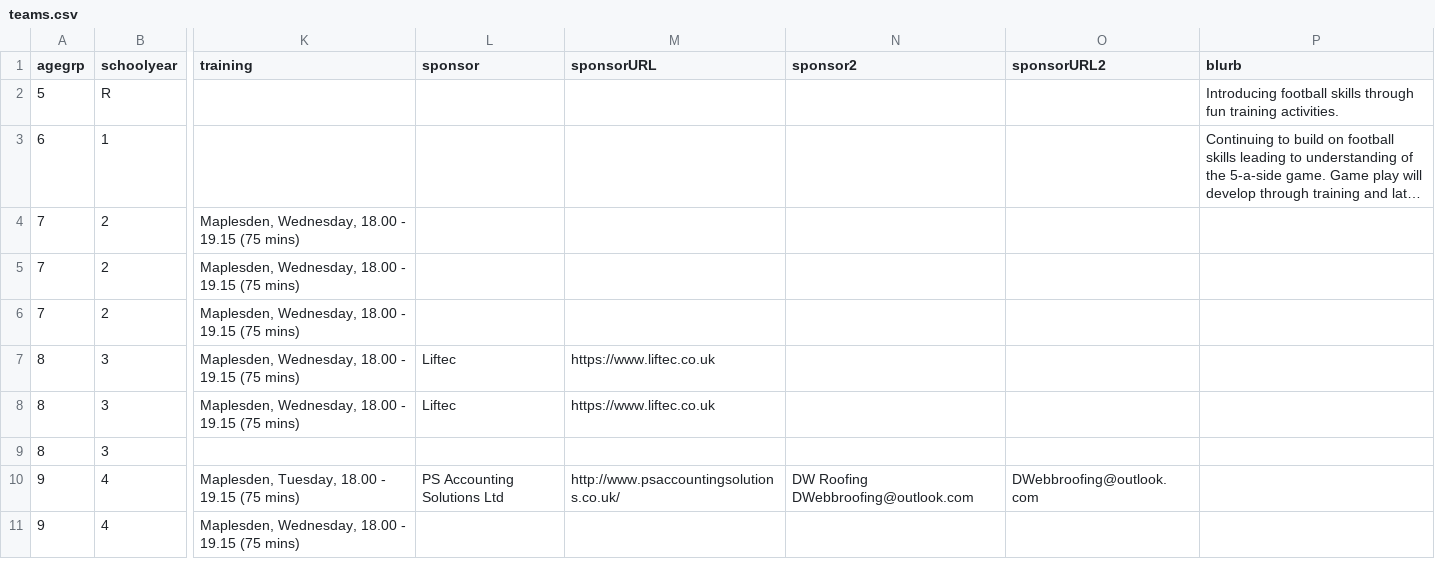
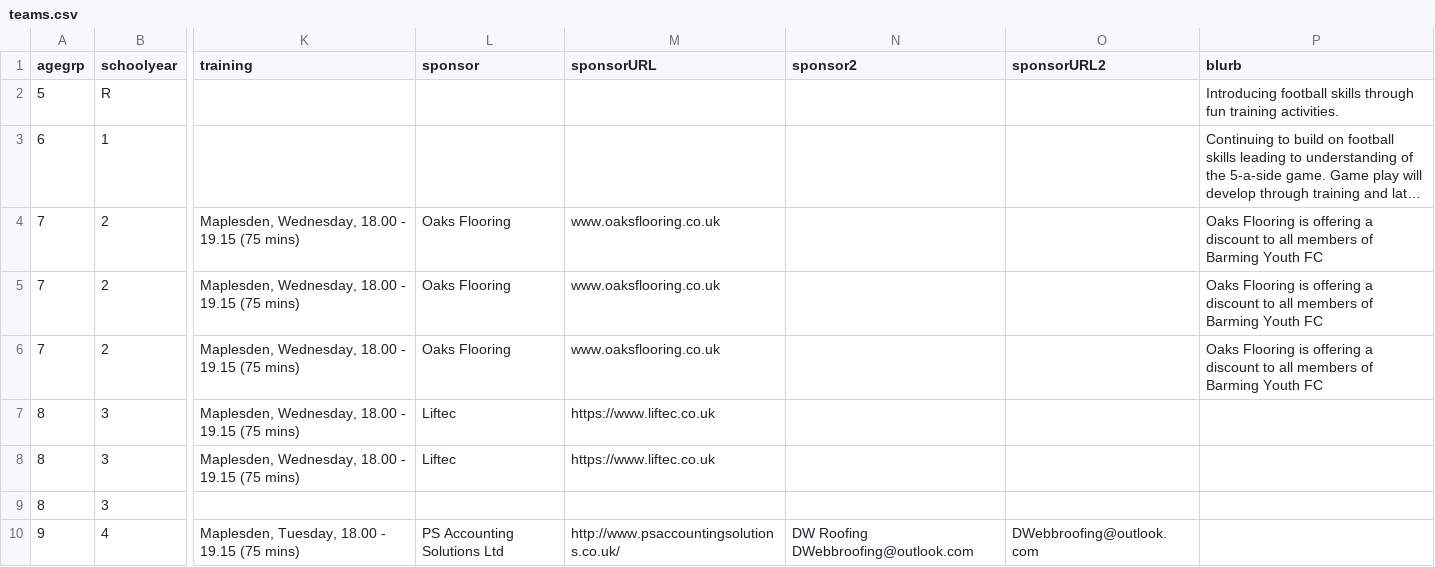
Before and after one commit to Pam-BYFC/BYFC.github.io, a CSV file: _data/teams.csv, drawn as a sheet; only a part is shown, gaps mark what is left out; the shorter side is filled out with more unchanged rows; long unchanged cells end in …; the diff names each change by its address in the sheet, - before the commit and + after, or states it on an @@ line.

Commit message:
Updated sponsor for U7 teams

```diff
--- a/_data/teams.csv
+++ b/_data/teams.csv
-L4:L6 (sponsor): (empty)
+L4:L6 (sponsor): Oaks Flooring
-M4:M6 (sponsorURL): (empty)
+M4:M6 (sponsorURL): www.oaksflooring.co.uk
-P4:P6 (blurb): (empty)
+P4:P6 (blurb): Oaks Flooring is offering a discount to all members of Barming Youth FC
```
